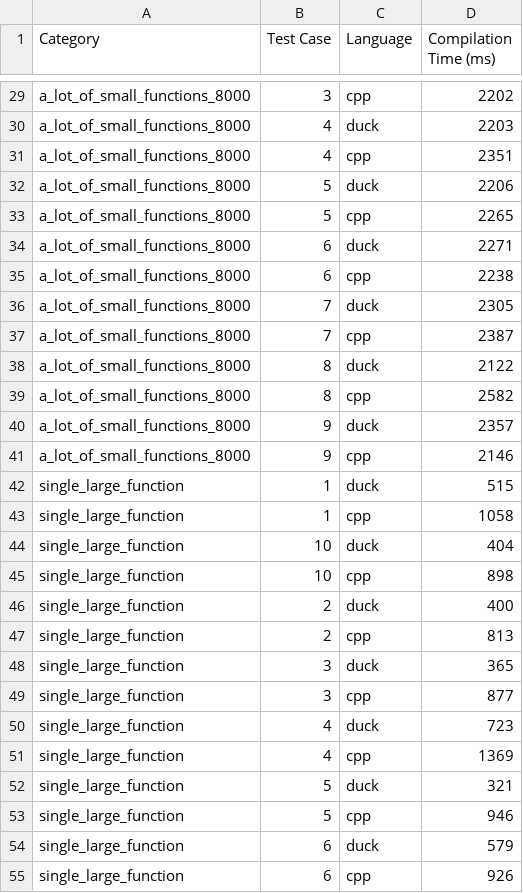
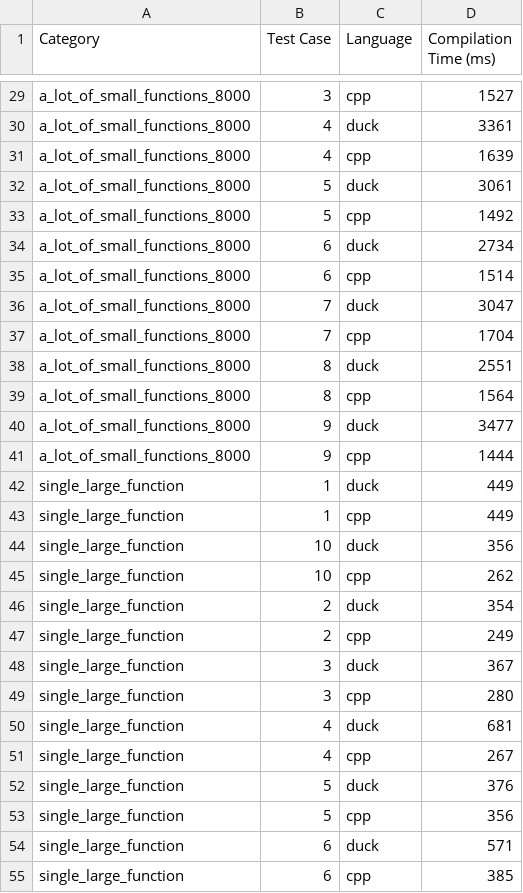
Before and after one commit to ducktype-org/duckling, a CSV file: dev/perf_testy/results/working_result.csv, drawn as a sheet; only a part is shown, gaps mark what is left out; the diff covers the shown part only; the diff names each change by its address in the sheet, - before the commit and + after, or states it on an @@ line.

```diff
--- a/dev/perf_testy/results/working_result.csv
+++ b/dev/perf_testy/results/working_result.csv
-D29 (Compilation Time (ms)): 2202
+D29 (Compilation Time (ms)): 1527
-D30 (Compilation Time (ms)): 2203
+D30 (Compilation Time (ms)): 3361
-D31 (Compilation Time (ms)): 2351
+D31 (Compilation Time (ms)): 1639
-D32 (Compilation Time (ms)): 2206
+D32 (Compilation Time (ms)): 3061
-D33 (Compilation Time (ms)): 2265
+D33 (Compilation Time (ms)): 1492
-D34 (Compilation Time (ms)): 2271
+D34 (Compilation Time (ms)): 2734
-D35 (Compilation Time (ms)): 2238
+D35 (Compilation Time (ms)): 1514
-D36 (Compilation Time (ms)): 2305
+D36 (Compilation Time (ms)): 3047
-D37 (Compilation Time (ms)): 2387
+D37 (Compilation Time (ms)): 1704
-D38 (Compilation Time (ms)): 2122
+D38 (Compilation Time (ms)): 2551
-D39 (Compilation Time (ms)): 2582
+D39 (Compilation Time (ms)): 1564
-D40 (Compilation Time (ms)): 2357
+D40 (Compilation Time (ms)): 3477
-D41 (Compilation Time (ms)): 2146
+D41 (Compilation Time (ms)): 1444
-D42 (Compilation Time (ms)): 515
+D42 (Compilation Time (ms)): 449
-D43 (Compilation Time (ms)): 1058
+D43 (Compilation Time (ms)): 449
-D44 (Compilation Time (ms)): 404
+D44 (Compilation Time (ms)): 356
-D45 (Compilation Time (ms)): 898
+D45 (Compilation Time (ms)): 262
-D46 (Compilation Time (ms)): 400
+D46 (Compilation Time (ms)): 354
-D47 (Compilation Time (ms)): 813
+D47 (Compilation Time (ms)): 249
-D48 (Compilation Time (ms)): 365
+D48 (Compilation Time (ms)): 367
-D49 (Compilation Time (ms)): 877
+D49 (Compilation Time (ms)): 280
-D50 (Compilation Time (ms)): 723
+D50 (Compilation Time (ms)): 681
-D51 (Compilation Time (ms)): 1369
+D51 (Compilation Time (ms)): 267
-D52 (Compilation Time (ms)): 321
+D52 (Compilation Time (ms)): 376
-D53 (Compilation Time (ms)): 946
+D53 (Compilation Time (ms)): 356
-D54 (Compilation Time (ms)): 579
+D54 (Compilation Time (ms)): 571
-D55 (Compilation Time (ms)): 926
+D55 (Compilation Time (ms)): 385
```
Also changed, not shown: 32 edited cells elsewhere in this file, 4 other files.
